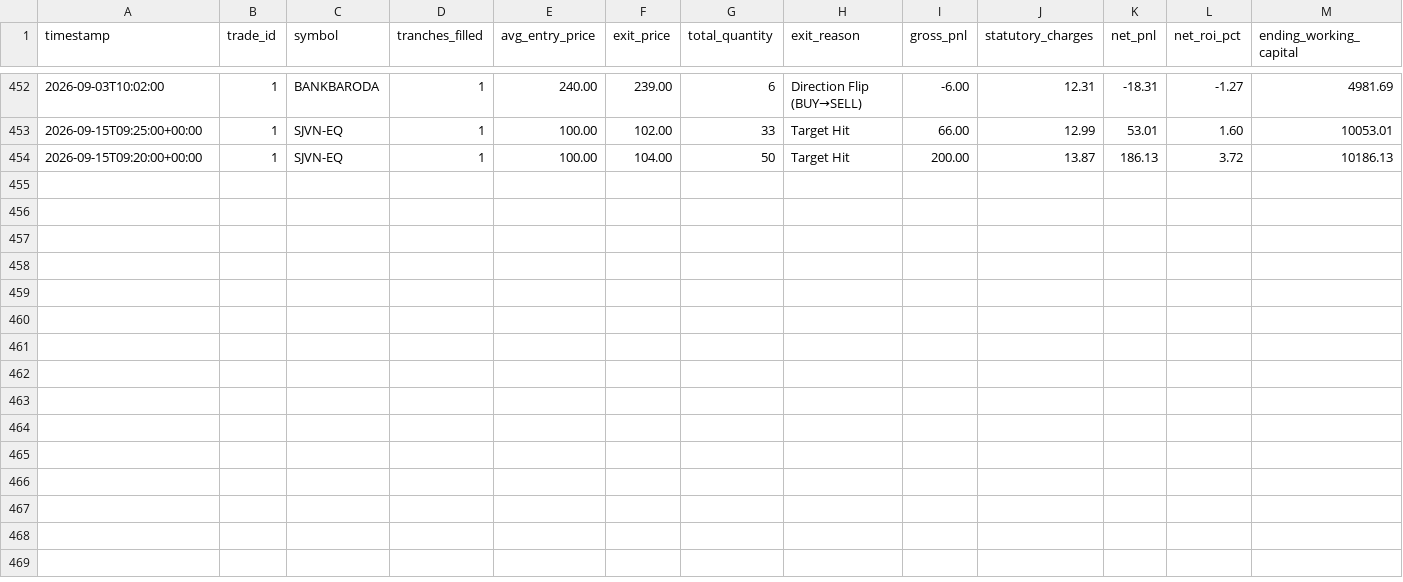
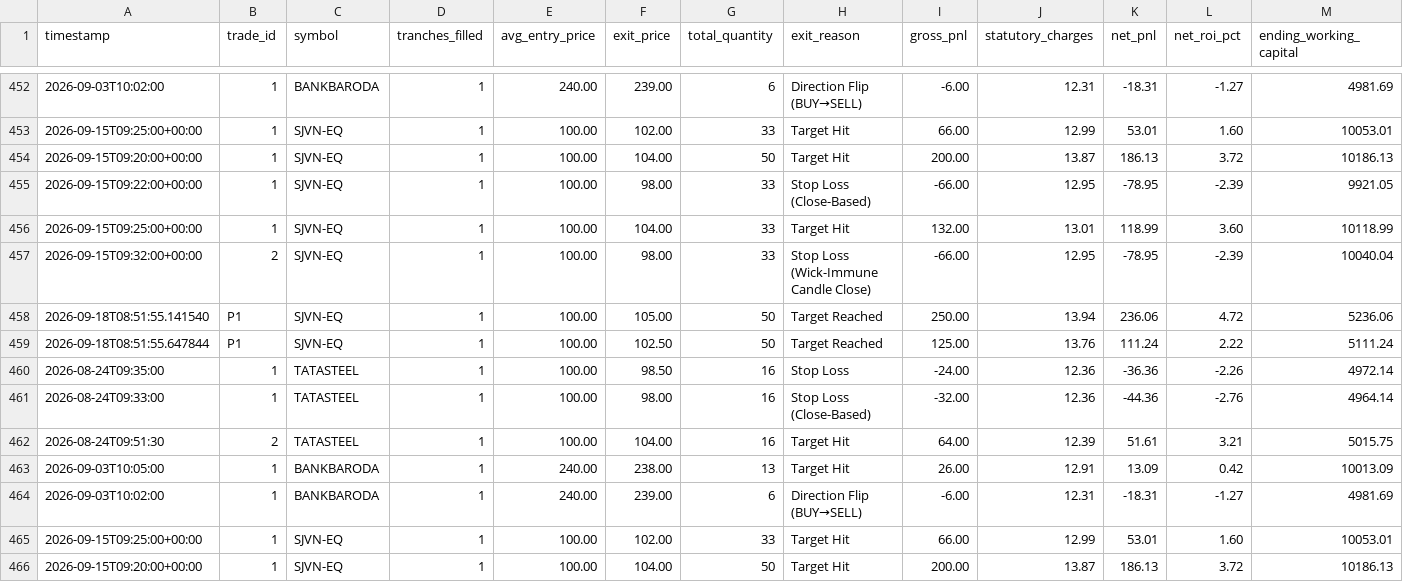
Before and after one commit to Adesh2204/Autonomous-Trading-Bot-Crypto, a CSV file: algo-trading-bot/trades.csv, drawn as a sheet; only a part is shown, gaps mark what is left out; the diff names each change by its address in the sheet, - before the commit and + after, or states it on an @@ line.

```diff
--- a/algo-trading-bot/trades.csv
+++ b/algo-trading-bot/trades.csv
+row 455: 2026-09-15T09:22:00+00:00 | 1 | SJVN-EQ | 1 | 100.00 | 98.00 | 33 | Stop Loss (Close-Based) | -66.00 | 12.95 | -78.95 | -2.39 | 9921.05
+row 456: 2026-09-15T09:25:00+00:00 | 1 | SJVN-EQ | 1 | 100.00 | 104.00 | 33 | Target Hit | 132.00 | 13.01 | 118.99 | 3.60 | 10118.99
+row 457: 2026-09-15T09:32:00+00:00 | 2 | SJVN-EQ | 1 | 100.00 | 98.00 | 33 | Stop Loss (Wick-Immune Candle Close) | -66.00 | 12.95 | -78.95 | -2.39 | 10040.04
+row 458: 2026-09-18T08:51:55.141540 | P1 | SJVN-EQ | 1 | 100.00 | 105.00 | 50 | Target Reached | 250.00 | 13.94 | 236.06 | 4.72 | 5236.06
+row 459: 2026-09-18T08:51:55.647844 | P1 | SJVN-EQ | 1 | 100.00 | 102.50 | 50 | Target Reached | 125.00 | 13.76 | 111.24 | 2.22 | 5111.24
+row 460: 2026-08-24T09:35:00 | 1 | TATASTEEL | 1 | 100.00 | 98.50 | 16 | Stop Loss | -24.00 | 12.36 | -36.36 | -2.26 | 4972.14
+row 461: 2026-08-24T09:33:00 | 1 | TATASTEEL | 1 | 100.00 | 98.00 | 16 | Stop Loss (Close-Based) | -32.00 | 12.36 | -44.36 | -2.76 | 4964.14
+row 462: 2026-08-24T09:51:30 | 2 | TATASTEEL | 1 | 100.00 | 104.00 | 16 | Target Hit | 64.00 | 12.39 | 51.61 | 3.21 | 5015.75
+row 463: 2026-09-03T10:05:00 | 1 | BANKBARODA | 1 | 240.00 | 238.00 | 13 | Target Hit | 26.00 | 12.91 | 13.09 | 0.42 | 10013.09
+row 464: 2026-09-03T10:02:00 | 1 | BANKBARODA | 1 | 240.00 | 239.00 | 6 | Direction Flip (BUY→SELL) | -6.00 | 12.31 | -18.31 | -1.27 | 4981.69
+row 465: 2026-09-15T09:25:00+00:00 | 1 | SJVN-EQ | 1 | 100.00 | 102.00 | 33 | Target Hit | 66.00 | 12.99 | 53.01 | 1.60 | 10053.01
+row 466: 2026-09-15T09:20:00+00:00 | 1 | SJVN-EQ | 1 | 100.00 | 104.00 | 50 | Target Hit | 200.00 | 13.87 | 186.13 | 3.72 | 10186.13
```
Also changed, not shown: 1 other file.
